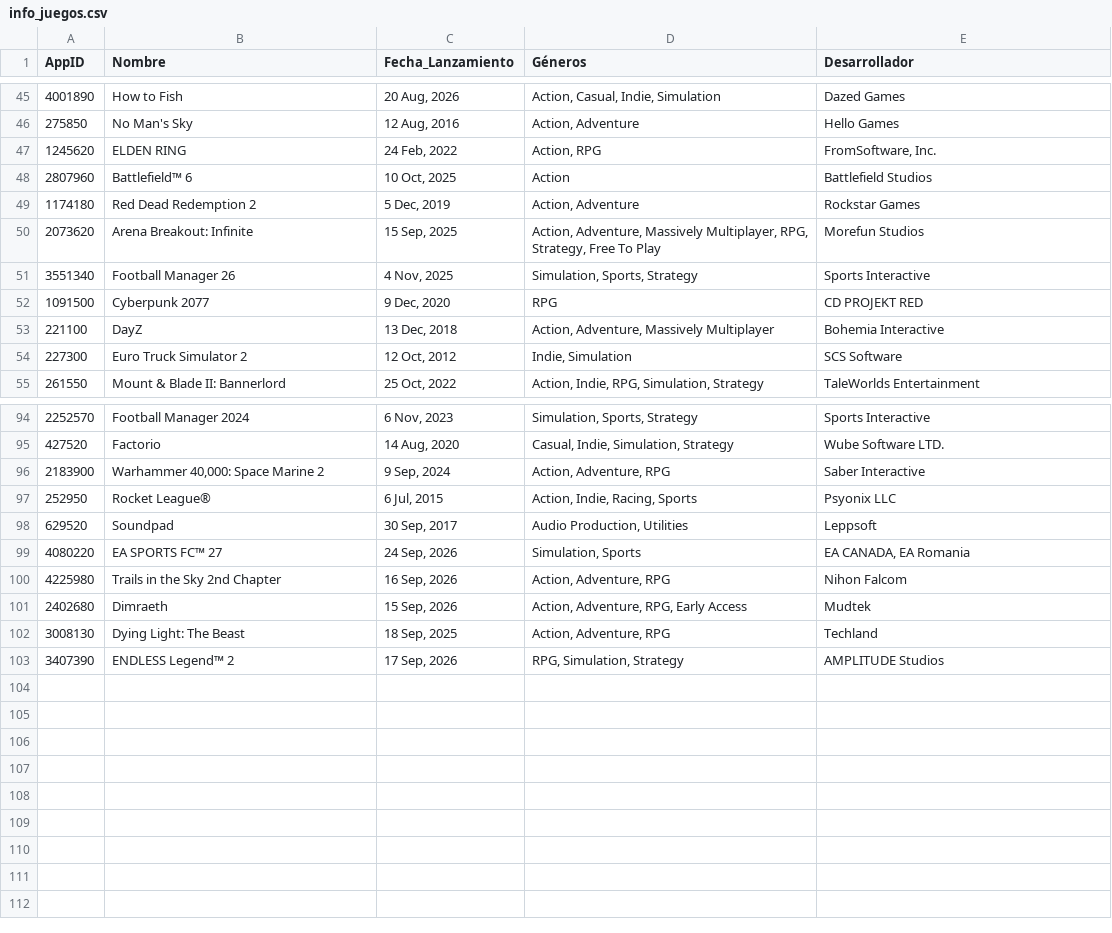
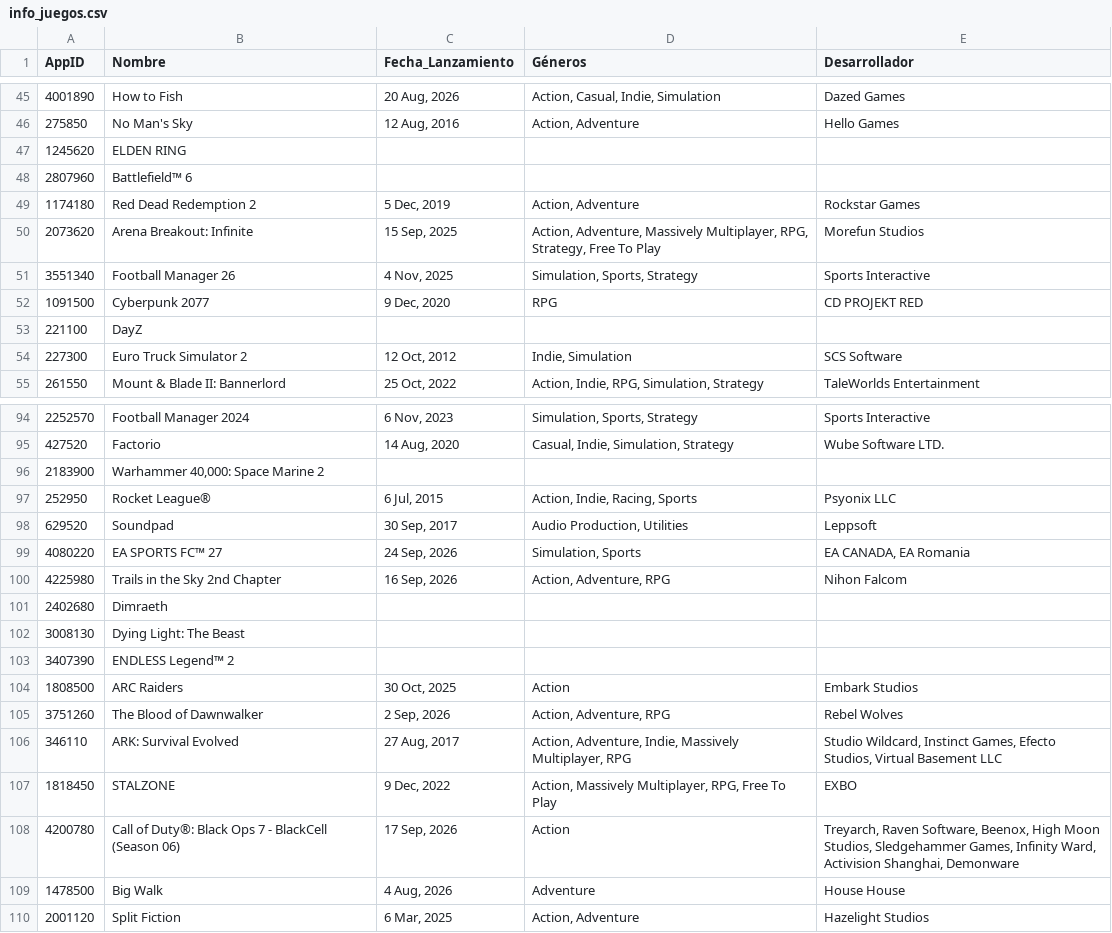
Before and after one commit to PabloOR58/spvj, a CSV file: Clean/info_juegos.csv, drawn as a sheet; only a part is shown, gaps mark what is left out.

```diff
--- a/Clean/info_juegos.csv
+++ b/Clean/info_juegos.csv
@@ -46,4 +46,4 @@ AppID,Nombre,Fecha_Lanzamiento,Géneros,Desarrollador
 275850,No Man's Sky,"12 Aug, 2016","Action, Adventure",Hello Games
-1245620,ELDEN RING,"24 Feb, 2022","Action, RPG","FromSoftware, Inc."
-2807960,Battlefield™ 6,"10 Oct, 2025",Action,Battlefield Studios
+1245620,ELDEN RING,,,
+2807960,Battlefield™ 6,,,
 1174180,Red Dead Redemption 2,"5 Dec, 2019","Action, Adventure",Rockstar Games
@@ -52,3 +52,3 @@ AppID,Nombre,Fecha_Lanzamiento,Géneros,Desarrollador
 1091500,Cyberpunk 2077,"9 Dec, 2020",RPG,CD PROJEKT RED
-221100,DayZ,"13 Dec, 2018","Action, Adventure, Massively Multiplayer",Bohemia Interactive
+221100,DayZ,,,
 227300,Euro Truck Simulator 2,"12 Oct, 2012","Indie, Simulation",SCS Software
@@ -95,3 +95,3 @@ AppID,Nombre,Fecha_Lanzamiento,Géneros,Desarrollador
 427520,Factorio,"14 Aug, 2020","Casual, Indie, Simulation, Strategy",Wube Software LTD.
-2183900,"Warhammer 40,000: Space Marine 2","9 Sep, 2024","Action, Adventure, RPG",Saber Interactive
+2183900,"Warhammer 40,000: Space Marine 2",,,
 252950,Rocket League®,"6 Jul, 2015","Action, Indie, Racing, Sports",Psyonix LLC
@@ -100,4 +100,11 @@ AppID,Nombre,Fecha_Lanzamiento,Géneros,Desarrollador
 4225980,Trails in the Sky 2nd Chapter,"16 Sep, 2026","Action, Adventure, RPG",Nihon Falcom
-2402680,Dimraeth,"15 Sep, 2026","Action, Adventure, RPG, Early Access",Mudtek
-3008130,Dying Light: The Beast,"18 Sep, 2025","Action, Adventure, RPG",Techland
-3407390,ENDLESS Legend™ 2,"17 Sep, 2026","RPG, Simulation, Strategy",AMPLITUDE Studios
+2402680,Dimraeth,,,
+3008130,Dying Light: The Beast,,,
+3407390,ENDLESS Legend™ 2,,,
+1808500,ARC Raiders,"30 Oct, 2025",Action,Embark Studios
+3751260,The Blood of Dawnwalker,"2 Sep, 2026","Action, Adventure, RPG",Rebel Wolves
+346110,ARK: Survival Evolved,"27 Aug, 2017","Action, Adventure, Indie, Massively Multiplayer, RPG","Studio Wildcard, Instinct Games, Efecto Studios, Virtual Basement LLC"
+1818450,STALZONE,"9 Dec, 2022","Action, Massively Multiplayer, RPG, Free To Play",EXBO
+4200780,Call of Duty®: Black Ops 7 - BlackCell (Season 06),"17 Sep, 2026",Action,"Treyarch, Raven Software, Beenox, High Moon Studios, Sledgehammer Games, Infinity Ward, Activision Shanghai, Demonware"
+1478500,Big Walk,"4 Aug, 2026",Adventure,House House
+2001120,Split Fiction,"6 Mar, 2025","Action, Adventure",Hazelight Studios
```
Also changed, not shown: Clean/Top_vendidos.csv, Clean/listado_juegos.csv, 3 other files.
